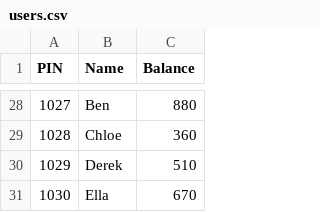
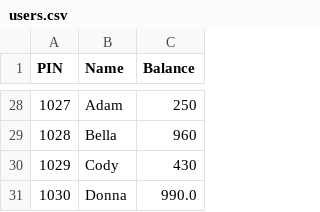
Before and after one commit to EjimsChigbogu/simple-atm-machine, a CSV file: users.csv, drawn as a sheet; only a part is shown, gaps mark what is left out; the diff covers the shown part only.

```diff
--- a/users.csv
+++ b/users.csv
@@ -28,4 +28,4 @@ PIN,Name,Balance
-1027,Ben,880
-1028,Chloe,360
-1029,Derek,510
-1030,Ella,670
+1027,Adam,250
+1028,Bella,960
+1029,Cody,430
+1030,Donna,990.0
```
Also changed, not shown: 31 edited cells elsewhere in this file, 3 other files.
